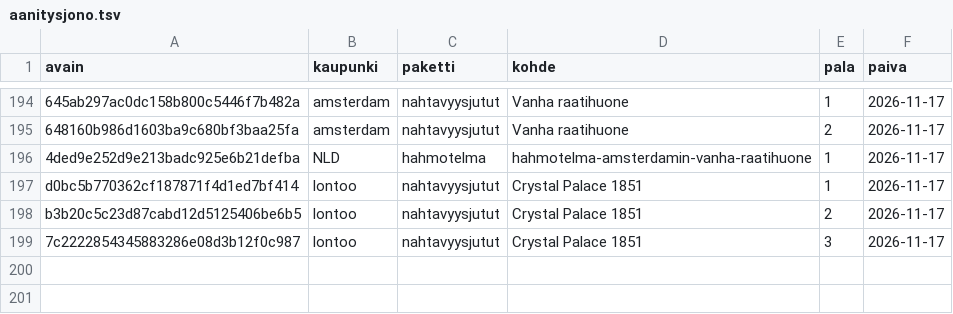
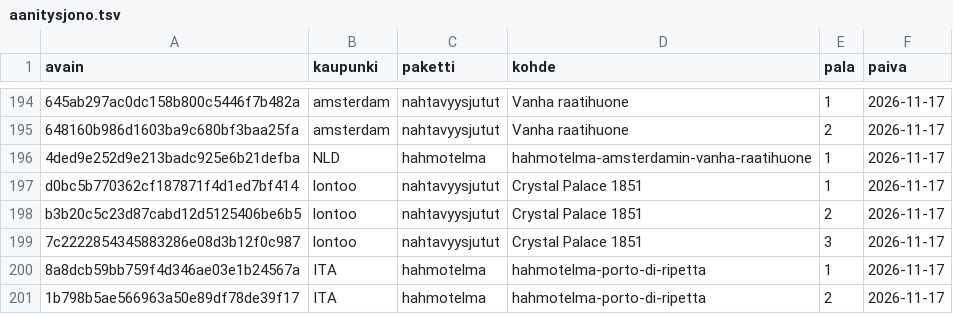
Before and after one commit to ravelius/Matkakirja, a TSV file: data/aanitysjono.tsv, drawn as a sheet; only a part is shown, gaps mark what is left out.

```diff
--- a/data/aanitysjono.tsv
+++ b/data/aanitysjono.tsv
@@ -199 +199,3 @@ b3b20c5c23d87cabd12d5125406be6b5	lontoo	nahtavyysjutut	Crystal Palace 1851	2	202
 7c2222854345883286e08d3b12f0c987	lontoo	nahtavyysjutut	Crystal Palace 1851	3	2026-11-17
+8a8dcb59bb759f4d346ae03e1b24567a	ITA	hahmotelma	hahmotelma-porto-di-ripetta	1	2026-11-17
+1b798b5ae566963a50e89df78de39f17	ITA	hahmotelma	hahmotelma-porto-di-ripetta	2	2026-11-17
```
